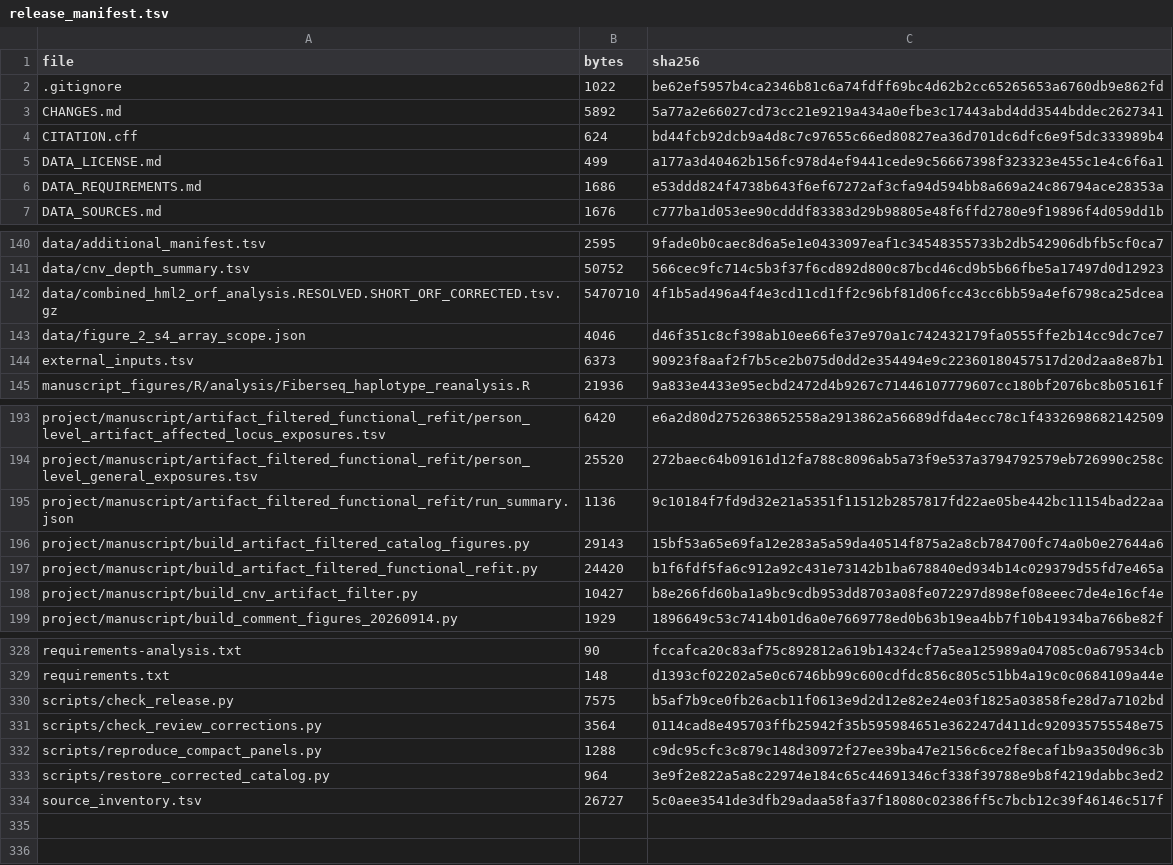
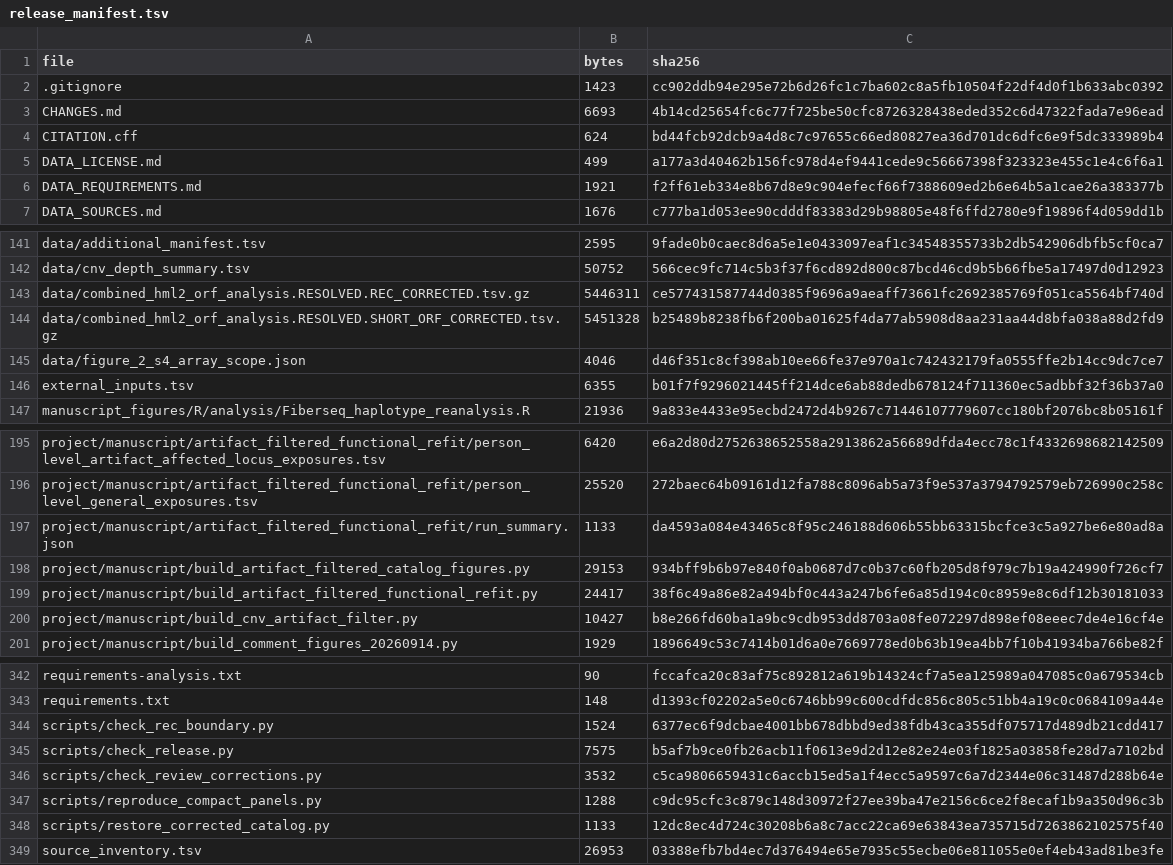
Before and after one commit to dmworstell/hml2-pangenome, a TSV file: release_manifest.tsv, drawn as a sheet; only a part is shown, gaps mark what is left out; the diff covers the shown part only.

Commit message:
Correct Rec stop-codon boundary and reproduce all recalled alleles

```diff
--- a/release_manifest.tsv
+++ b/release_manifest.tsv
@@ -1,7 +1,7 @@
 file	bytes	sha256
-.gitignore	1022	be62ef5957b4ca2346b81c6a74fdff69bc4d62b2cc65265653a6760db9e862fd
-CHANGES.md	5892	5a77a2e66027cd73cc21e9219a434a0efbe3c17443abd4dd3544bddec2627341
+.gitignore	1423	cc902ddb94e295e72b6d26fc1c7ba602c8a5fb10504f22df4d0f1b633abc0392
+CHANGES.md	6693	4b14cd25654fc6c77f725be50cfc8726328438eded352c6d47322fada7e96ead
 CITATION.cff	624	bd44fcb92dcb9a4d8c7c97655c66ed80827ea36d701dc6dfc6e9f5dc333989b4
 DATA_LICENSE.md	499	a177a3d40462b156fc978d4ef9441cede9c56667398f323323e455c1e4c6f6a1
-DATA_REQUIREMENTS.md	1686	e53ddd824f4738b643f6ef67272af3cfa94d594bb8a669a24c86794ace28353a
+DATA_REQUIREMENTS.md	1921	f2ff61eb334e8b67d8e9c904efecf66f7388609ed2b6e64b5a1cae26a383377b
 DATA_SOURCES.md	1676	c777ba1d053ee90cdddf83383d29b98805e48f6ffd2780e9f19896f4d059dd1b
@@ -141,5 +142,6 @@ data/additional_manifest.tsv	2595	9fade0b0caec8d6a5e1e0433097eaf1c34548355733b2d
 data/cnv_depth_summary.tsv	50752	566cec9fc714c5b3f37f6cd892d800c87bcd46cd9b5b66fbe5a17497d0d12923
-data/combined_hml2_orf_analysis.RESOLVED.SHORT_ORF_CORRECTED.tsv.gz	5470710	4f1b5ad496a4f4e3cd11cd1ff2c96bf81d06fcc43cc6bb59a4ef6798ca25dcea
+data/combined_hml2_orf_analysis.RESOLVED.REC_CORRECTED.tsv.gz	5446311	ce577431587744d0385f9696a9aeaff73661fc2692385769f051ca5564bf740d
+data/combined_hml2_orf_analysis.RESOLVED.SHORT_ORF_CORRECTED.tsv.gz	5451328	b25489b8238fb6f200ba01625f4da77ab5908d8aa231aa44d8bfa038a88d2fd9
 data/figure_2_s4_array_scope.json	4046	d46f351c8cf398ab10ee66fe37e970a1c742432179fa0555ffe2b14cc9dc7ce7
-external_inputs.tsv	6373	90923f8aaf2f7b5ce2b075d0dd2e354494e9c22360180457517d20d2aa8e87b1
+external_inputs.tsv	6355	b01f7f9296021445ff214dce6ab88dedb678124f711360ec5adbbf32f36b37a0
 manuscript_figures/R/analysis/Fiberseq_haplotype_reanalysis.R	21936	9a833e4433e95ecbd2472d4b9267c71446107779607cc180bf2076bc8b05161f
@@ -194,5 +196,5 @@ project/manuscript/artifact_filtered_functional_refit/person_level_artifact_affe
 project/manuscript/artifact_filtered_functional_refit/person_level_general_exposures.tsv	25520	272baec64b09161d12fa788c8096ab5a73f9e537a3794792579eb726990c258c
-project/manuscript/artifact_filtered_functional_refit/run_summary.json	1136	9c10184f7fd9d32e21a5351f11512b2857817fd22ae05be442bc11154bad22aa
-project/manuscript/build_artifact_filtered_catalog_figures.py	29143	15bf53a65e69fa12e283a5a59da40514f875a2a8cb784700fc74a0b0e27644a6
-project/manuscript/build_artifact_filtered_functional_refit.py	24420	b1f6fdf5fa6c912a92c431e73142b1ba678840ed934b14c029379d55fd7e465a
+project/manuscript/artifact_filtered_functional_refit/run_summary.json	1133	da4593a084e43465c8f95c246188d606b55bb63315bcfce3c5a927be6e80ad8a
+project/manuscript/build_artifact_filtered_catalog_figures.py	29153	934bff9b6b97e840f0ab0687d7c0b37c60fb205d8f979c7b19a424990f726cf7
+project/manuscript/build_artifact_filtered_functional_refit.py	24417	38f6c49a86e82a494bf0c443a247b6fe6a85d194c0c8959e8c6df12b30181033
 project/manuscript/build_cnv_artifact_filter.py	10427	b8e266fd60ba1a9bc9cdb953dd8703a08fe072297d898ef08eeec7de4e16cf4e
@@ -329,6 +343,7 @@ requirements-analysis.txt	90	fccafca20c83af75c892812a619b14324cf7a5ea125989a0470
 requirements.txt	148	d1393cf02202a5e0c6746bb99c600cdfdc856c805c51bb4a19c0c0684109a44e
+scripts/check_rec_boundary.py	1524	6377ec6f9dcbae4001bb678dbbd9ed38fdb43ca355df075717d489db21cdd417
 scripts/check_release.py	7575	b5af7b9ce0fb26acb11f0613e9d2d12e82e24e03f1825a03858fe28d7a7102bd
-scripts/check_review_corrections.py	3564	0114cad8e495703ffb25942f35b595984651e362247d411dc920935755548e75
+scripts/check_review_corrections.py	3532	c5ca9806659431c6accb15ed5a1f4ecc5a9597c6a7d2344e06c31487d288b64e
 scripts/reproduce_compact_panels.py	1288	c9dc95cfc3c879c148d30972f27ee39ba47e2156c6ce2f8ecaf1b9a350d96c3b
-scripts/restore_corrected_catalog.py	964	3e9f2e822a5a8c22974e184c65c44691346cf338f39788e9b8f4219dabbc3ed2
-source_inventory.tsv	26727	5c0aee3541de3dfb29adaa58fa37f18080c02386ff5c7bcb12c39f46146c517f
+scripts/restore_corrected_catalog.py	1133	12dc8ec4d724c30208b6a8c7acc22ca69e63843ea735715d7263862102575f40
+source_inventory.tsv	26953	03388efb7bd4ec7d376494e65e7935c55ecbe06e811055e0ef4eb43ad81be3fe
```
Also changed, not shown: 13 added rows and 18 edited cells elsewhere in this file, Supplementary_Data/source_manifest.tsv, external_inputs.tsv, 32 other files.
